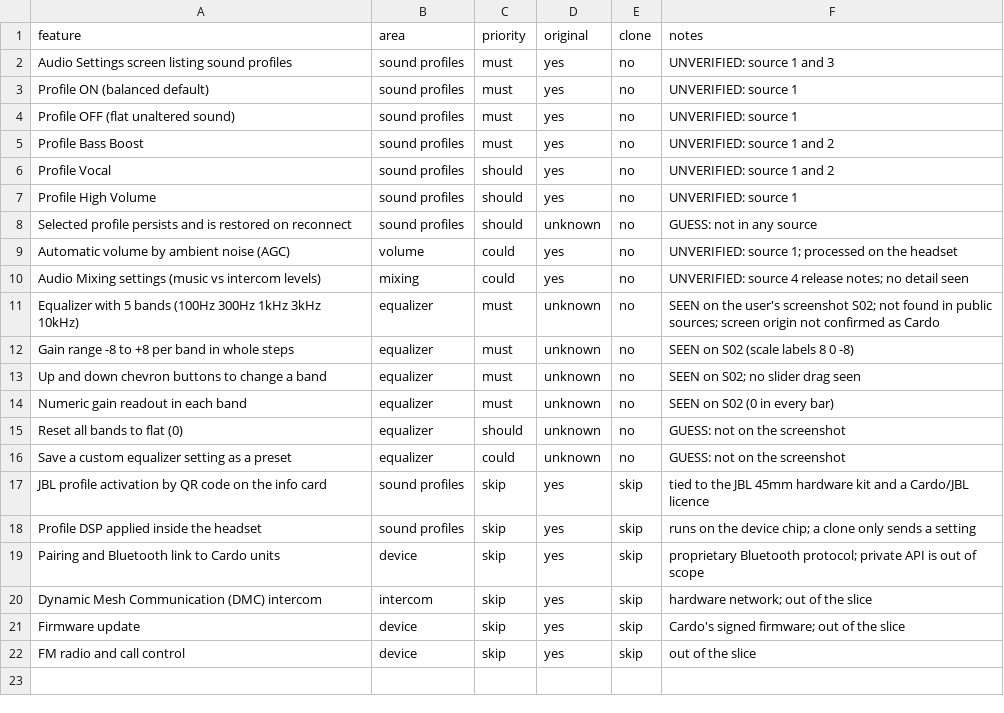
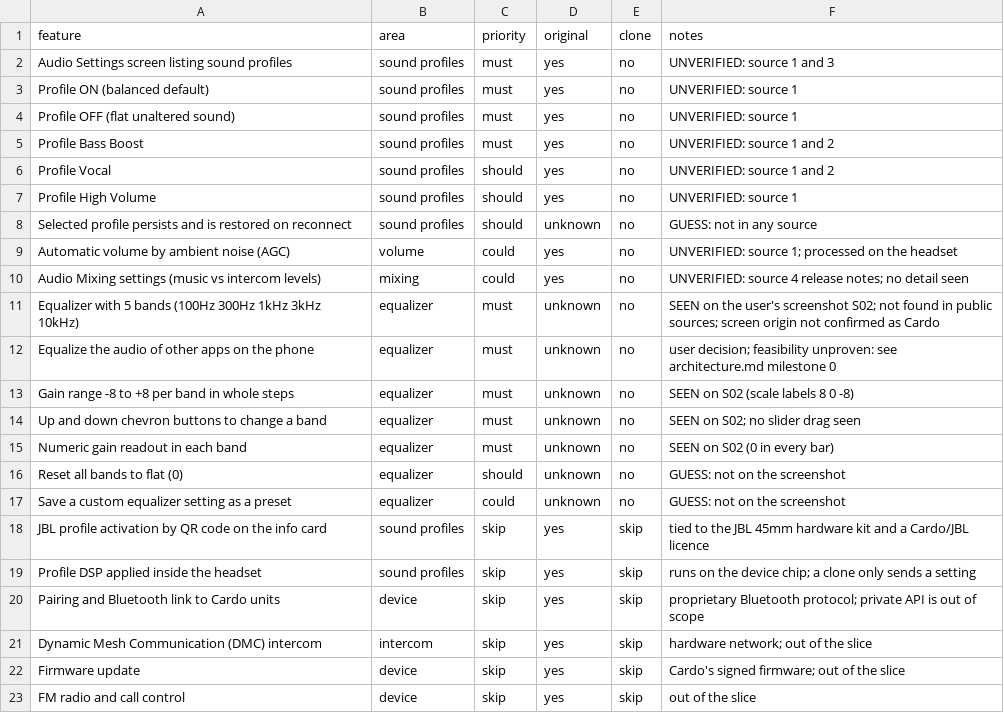
Before and after one commit to Guillaume1006/Guillaume1006, a CSV file: replica/features.csv, drawn as a sheet; the diff names each change by its address in the sheet, - before the commit and + after, or states it on an @@ line.

```diff
--- a/replica/features.csv
+++ b/replica/features.csv
+row 12: Equalize the audio of other apps on the phone | equalizer | must | unknown | no | user decision; feasibility unproven: see architecture.md milestone 0
```
Also changed, not shown: 2 other files.
